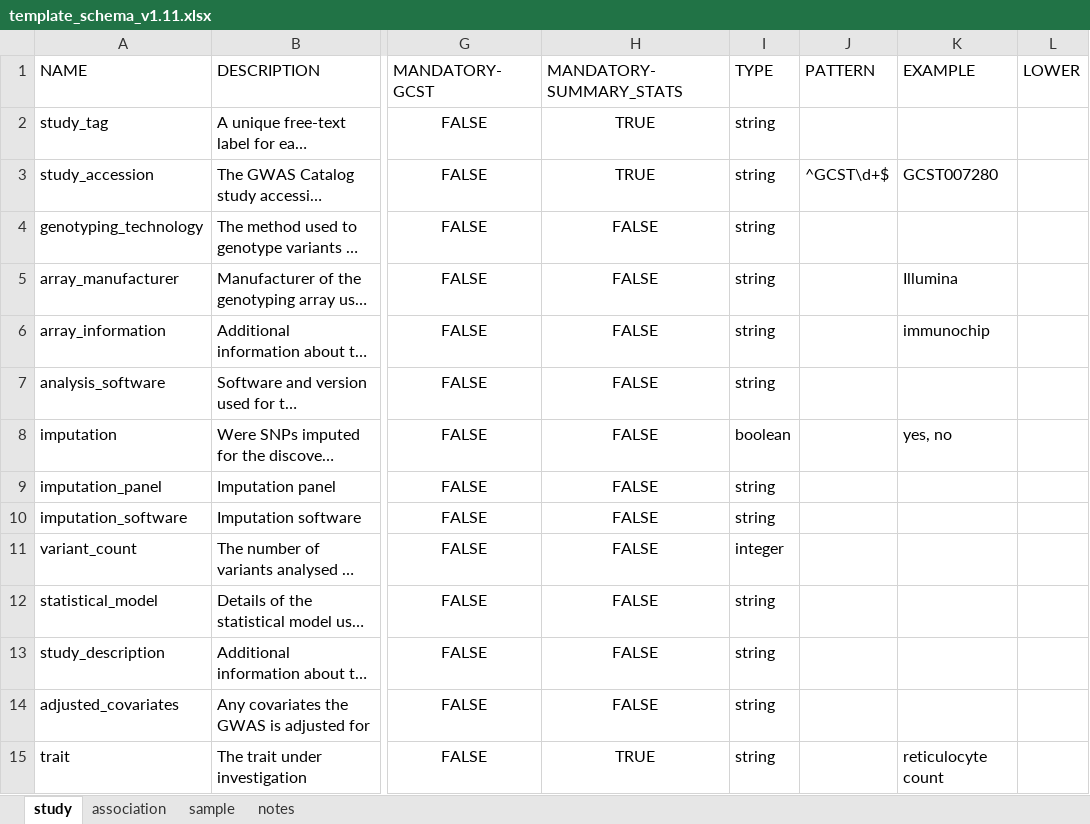
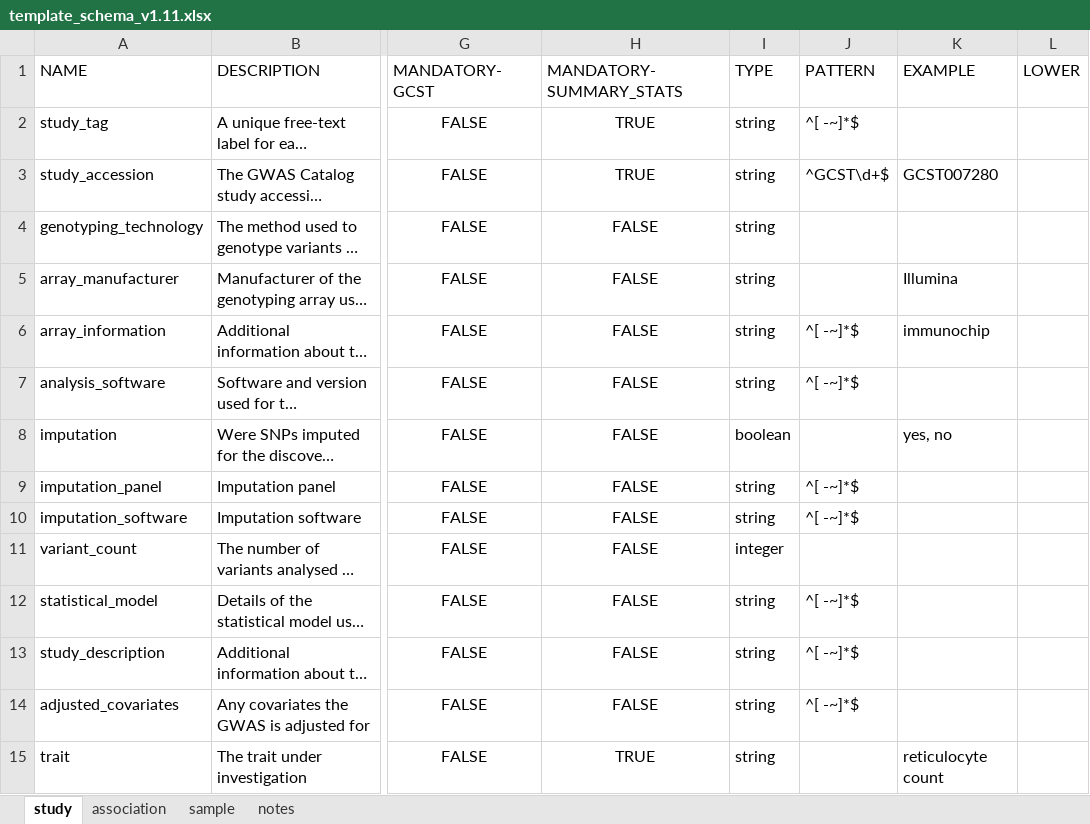
Before and after one commit to EBISPOT/gwas-template-services, an Excel workbook: schema_definitions/template_schema_v1.11.xlsx, sheet study, drawn as a sheet; only a part is shown, gaps mark what is left out; long unchanged cells end in …; values as stored, in another font and other column widths than the file's, no borders; the diff covers the shown part only; the diff names each change by its address in the sheet, - before the commit and + after, or states it on an @@ line.

Commit message:
updating schema

```diff
--- a/schema_definitions/template_schema_v1.11.xlsx (sheet study)
+++ b/schema_definitions/template_schema_v1.11.xlsx (sheet study)
-J2 (PATTERN): (empty)
+J2 (PATTERN): ^[ -~]*$
-J6:J7 (PATTERN): (empty)
+J6:J7 (PATTERN): ^[ -~]*$
-J9:J10 (PATTERN): (empty)
+J9:J10 (PATTERN): ^[ -~]*$
-J12:J14 (PATTERN): (empty)
+J12:J14 (PATTERN): ^[ -~]*$
```
Also changed, not shown: 9 edited cells elsewhere in this sheet, sheet association, sheet sample, sheet notes.
